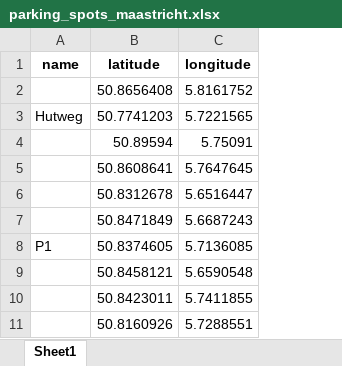
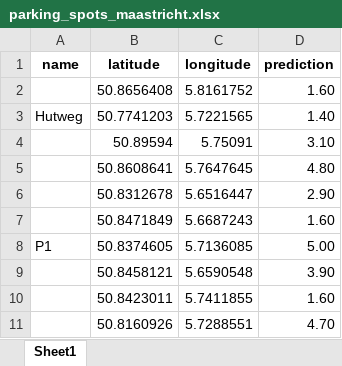
Before and after one commit to luisamlr/smartproject, an Excel workbook: parking_spots_maastricht.xlsx, sheet Sheet1, drawn as a sheet; only a part is shown; values as stored, in another font and other column widths than the file's, no borders; the diff names each change by its address in the sheet, - before the commit and + after, or states it on an @@ line.

Commit message:
Add files via upload

```diff
--- a/parking_spots_maastricht.xlsx (sheet Sheet1)
+++ b/parking_spots_maastricht.xlsx (sheet Sheet1)
+column D (prediction), rows 2-11: 1.60 | 1.40 | 3.10 | 4.80 | 2.90 | 1.60 | 5.00 | 3.90 | 1.60 | 4.70
```
